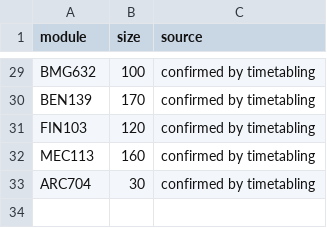
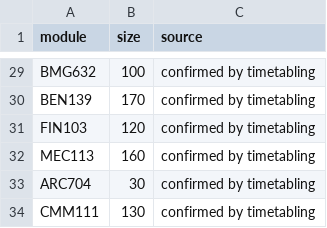
Before and after one commit to jjgerard/room-finder, a CSV file: timetable/data/class_sizes.csv, drawn as a sheet; only a part is shown, gaps mark what is left out; the diff names each change by its address in the sheet, - before the commit and + after, or states it on an @@ line.

```diff
--- a/timetable/data/class_sizes.csv
+++ b/timetable/data/class_sizes.csv
+row 34: CMM111 | 130 | confirmed by timetabling
```
Also changed, not shown: 9 other files.
